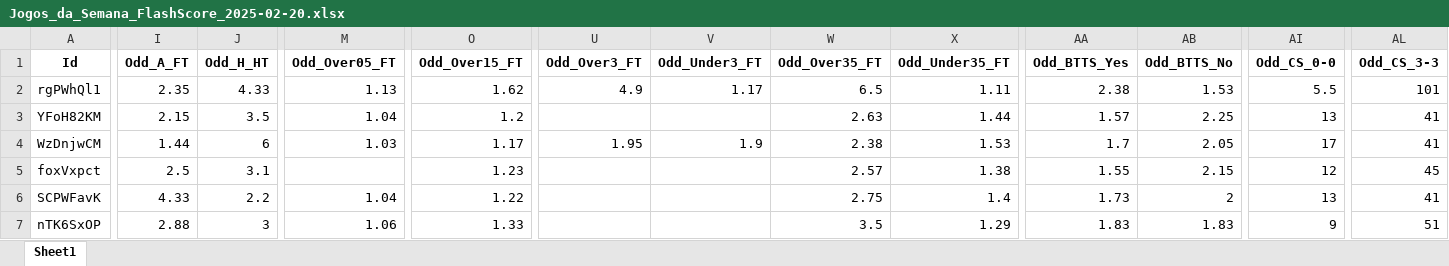
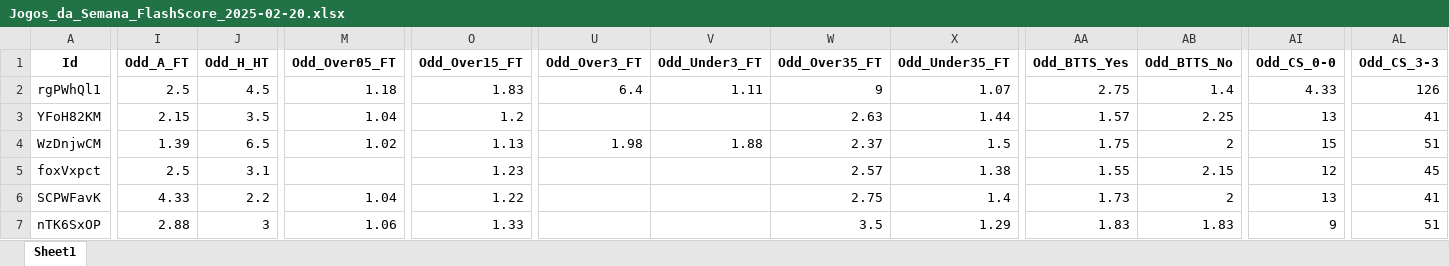
Before and after one commit to mtprado88/jogos_full, an Excel workbook: Jogos_da_Semana_FlashScore_2025-02-20.xlsx, sheet Sheet1, drawn as a sheet; only a part is shown, gaps mark what is left out; values as stored, in another font and other column widths than the file's, no borders; the diff covers the shown part only; the diff names each change by its address in the sheet, - before the commit and + after, or states it on an @@ line.

Commit message:
Atualizando o arquivo XLSX

```diff
--- a/Jogos_da_Semana_FlashScore_2025-02-20.xlsx (sheet Sheet1)
+++ b/Jogos_da_Semana_FlashScore_2025-02-20.xlsx (sheet Sheet1)
-I2 (Odd_A_FT): 2.35
+I2 (Odd_A_FT): 2.5
-J2 (Odd_H_HT): 4.33
+J2 (Odd_H_HT): 4.5
-M2 (Odd_Over05_FT): 1.13
+M2 (Odd_Over05_FT): 1.18
-O2 (Odd_Over15_FT): 1.62
+O2 (Odd_Over15_FT): 1.83
-U2 (Odd_Over3_FT): 4.9
+U2 (Odd_Over3_FT): 6.4
-V2 (Odd_Under3_FT): 1.17
+V2 (Odd_Under3_FT): 1.11
-W2 (Odd_Over35_FT): 6.5
+W2 (Odd_Over35_FT): 9
-X2 (Odd_Under35_FT): 1.11
+X2 (Odd_Under35_FT): 1.07
-AA2 (Odd_BTTS_Yes): 2.38
+AA2 (Odd_BTTS_Yes): 2.75
-AB2 (Odd_BTTS_No): 1.53
+AB2 (Odd_BTTS_No): 1.4
-AI2 (Odd_CS_0-0): 5.5
+AI2 (Odd_CS_0-0): 4.33
-AL2 (Odd_CS_3-3): 101
+AL2 (Odd_CS_3-3): 126
-I4 (Odd_A_FT): 1.44
+I4 (Odd_A_FT): 1.39
-J4 (Odd_H_HT): 6
+J4 (Odd_H_HT): 6.5
-M4 (Odd_Over05_FT): 1.03
+M4 (Odd_Over05_FT): 1.02
-O4 (Odd_Over15_FT): 1.17
+O4 (Odd_Over15_FT): 1.13
-U4 (Odd_Over3_FT): 1.95
+U4 (Odd_Over3_FT): 1.98
-V4 (Odd_Under3_FT): 1.9
+V4 (Odd_Under3_FT): 1.88
-W4 (Odd_Over35_FT): 2.38
+W4 (Odd_Over35_FT): 2.37
-X4 (Odd_Under35_FT): 1.53
+X4 (Odd_Under35_FT): 1.5
-AA4 (Odd_BTTS_Yes): 1.7
+AA4 (Odd_BTTS_Yes): 1.75
-AB4 (Odd_BTTS_No): 2.05
+AB4 (Odd_BTTS_No): 2
-AI4 (Odd_CS_0-0): 17
+AI4 (Odd_CS_0-0): 15
-AL4 (Odd_CS_3-3): 41
+AL4 (Odd_CS_3-3): 51
```
Also changed, not shown: 30 edited cells elsewhere in this sheet.
